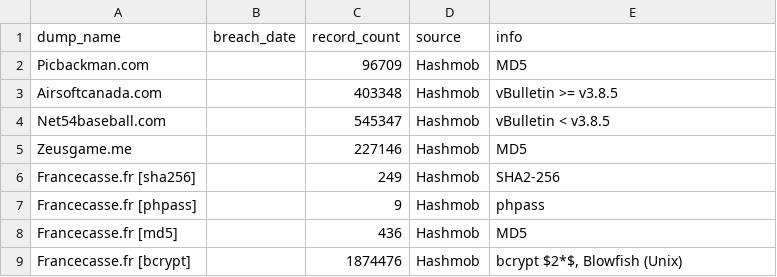
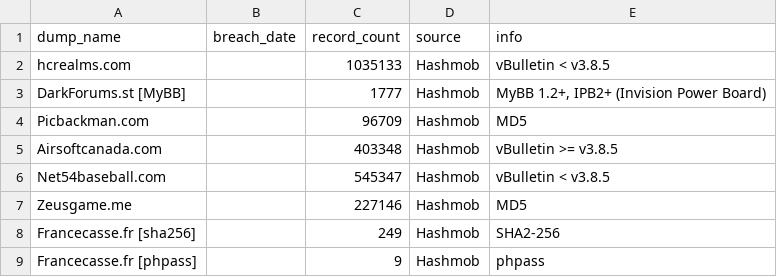
Before and after one commit to notdls/known-breaches, a CSV file: datasets/Hashmob.csv, drawn as a sheet; only a part is shown; the shorter side is filled out with more unchanged rows.

Commit message:
Dataset Update 11/06/25

```diff
--- a/datasets/Hashmob.csv
+++ b/datasets/Hashmob.csv
@@ -1,2 +1,4 @@
 dump_name,breach_date,record_count,source,info
+hcrealms.com,,1035133,Hashmob,vBulletin < v3.8.5
+DarkForums.st [MyBB],,1777,Hashmob,"MyBB 1.2+, IPB2+ (Invision Power Board)"
 Picbackman.com,,96709,Hashmob,MD5
```
Also changed, not shown: 4 other files.
